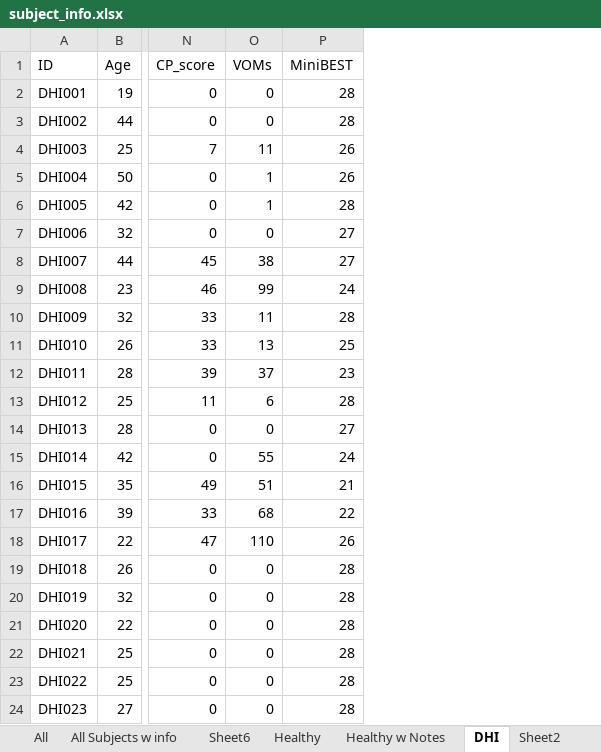
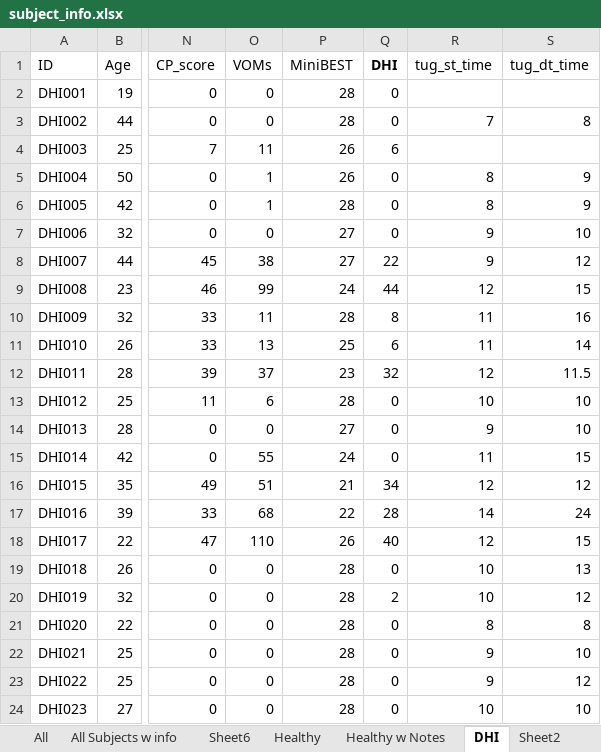
Before and after one commit to SelenaChoUtah/CSTAR, an Excel workbook: subject_info.xlsx, sheet DHI, drawn as a sheet; only a part is shown, gaps mark what is left out; values as stored, in another font and other column widths than the file's, no borders; conditional formats and table styles not drawn; the diff names each change by its address in the sheet, - before the commit and + after, or states it on an @@ line.

Commit message:
miniBest analysis

```diff
--- a/subject_info.xlsx (sheet DHI)
+++ b/subject_info.xlsx (sheet DHI)
+column Q (DHI), rows 2-24: 0 | 0 | 6 | 0 | 0 | 0 | 22 | 44 | 8 | 6 | 32 | 0 | 0 | 0 | 34 | 28 | 40 | 0 | 2 | 0 | 0 | 0 | 0
+column R (tug_st_time), rows 3-24: 7 |  | 8 | 8 | 9 | 9 | 12 | 11 | 11 | 12 | 10 | 9 | 11 | 12 | 14 | 12 | 10 | 10 | 8 | 9 | 9 | 10
+column S (tug_dt_time), rows 3-24: 8 |  | 9 | 9 | 10 | 12 | 15 | 16 | 14 | 11.5 | 10 | 10 | 15 | 12 | 24 | 15 | 13 | 12 | 8 | 10 | 12 | 10
```
Also changed, not shown: 7 other files.
